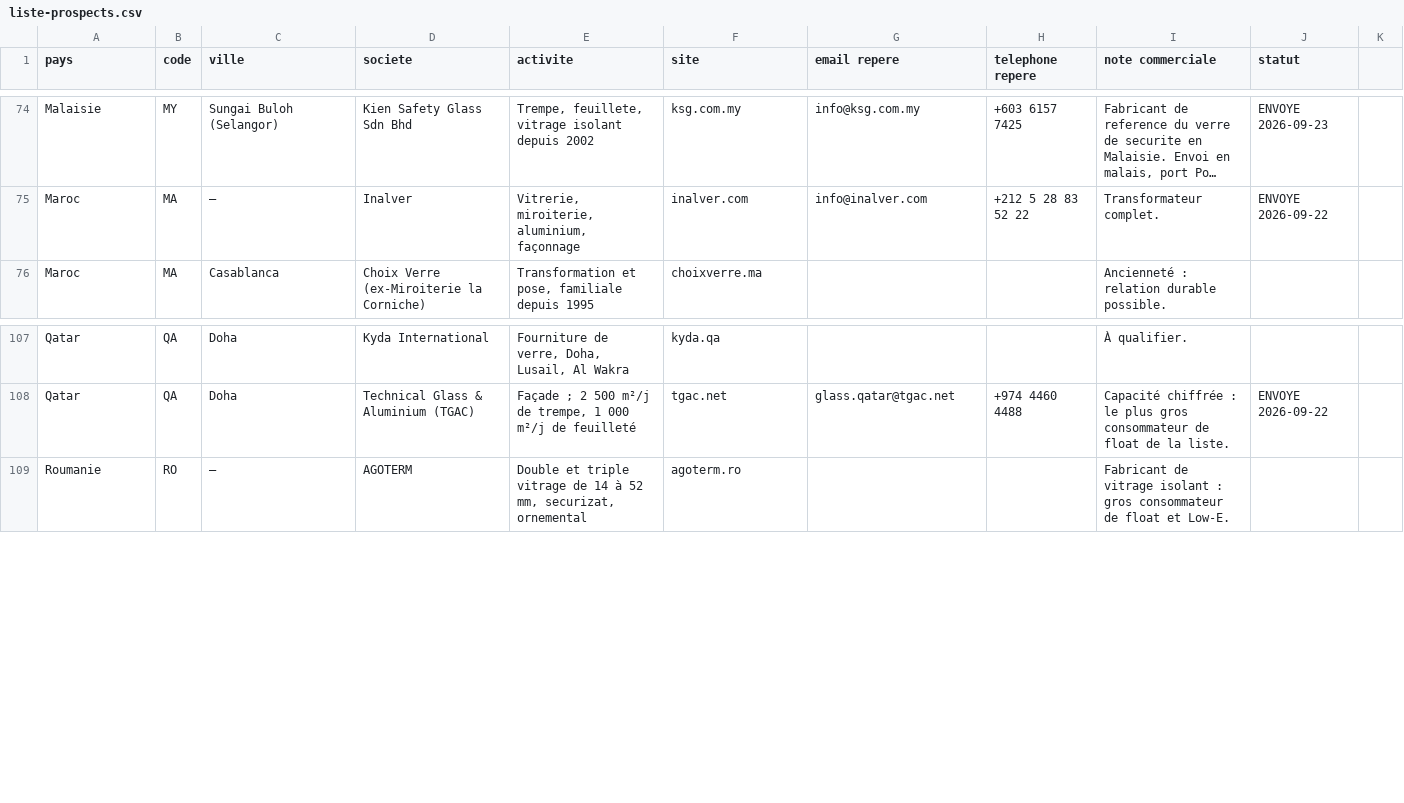
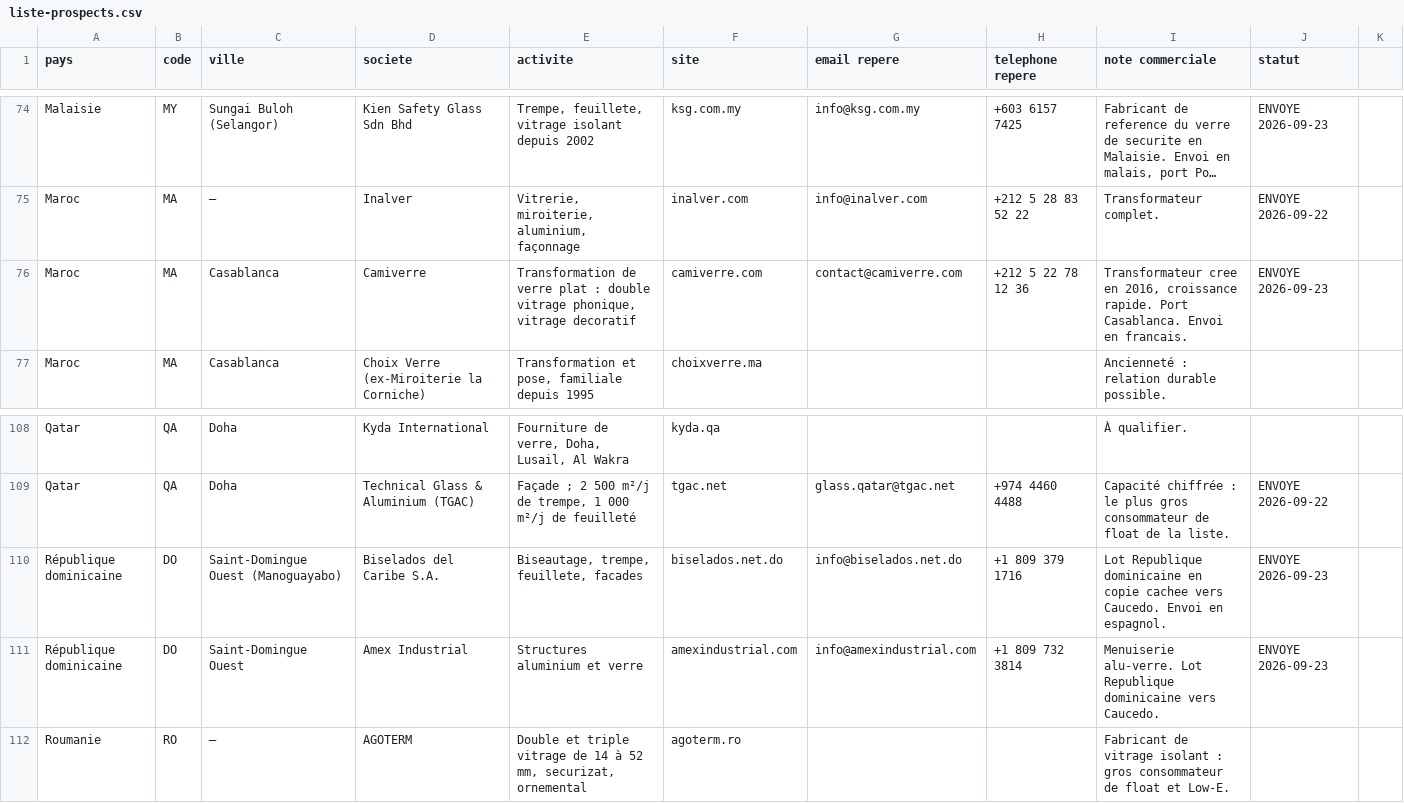
Before and after one commit to dgjmfrbv4k-lab/NOXEM-GROUP, a CSV file: campagne-conteneur-20-open-top/prospection/liste-prospects.csv, drawn as a sheet; only a part is shown, gaps mark what is left out; long unchanged cells end in …; the diff names each change by its address in the sheet, - before the commit and + after, or states it on an @@ line.

```diff
--- a/campagne-conteneur-20-open-top/prospection/liste-prospects.csv
+++ b/campagne-conteneur-20-open-top/prospection/liste-prospects.csv
+row 76: Maroc | MA | Casablanca | Camiverre | Transformation de verre plat : double vitrage phonique, vitrage decoratif | camiverre.com | contact@camiverre.com | +212 5 22 78 12 36 | Transformateur cree en 2016, croissance rapide. Port Casablanca. Envoi en francais. | ENVOYE 2026-09-23
+row 110: République dominicaine | DO | Saint-Domingue Ouest (Manoguayabo) | Biselados del Caribe S.A. | Biseautage, trempe, feuillete, facades | biselados.net.do | info@biselados.net.do | +1 809 379 1716 | Lot Republique dominicaine en copie cachee vers Caucedo. Envoi en espagnol. | ENVOYE 2026-09-23
+row 111: République dominicaine | DO | Saint-Domingue Ouest | Amex Industrial | Structures aluminium et verre | amexindustrial.com | info@amexindustrial.com | +1 809 732 3814 | Menuiserie alu-verre. Lot Republique dominicaine vers Caucedo. | ENVOYE 2026-09-23
```
